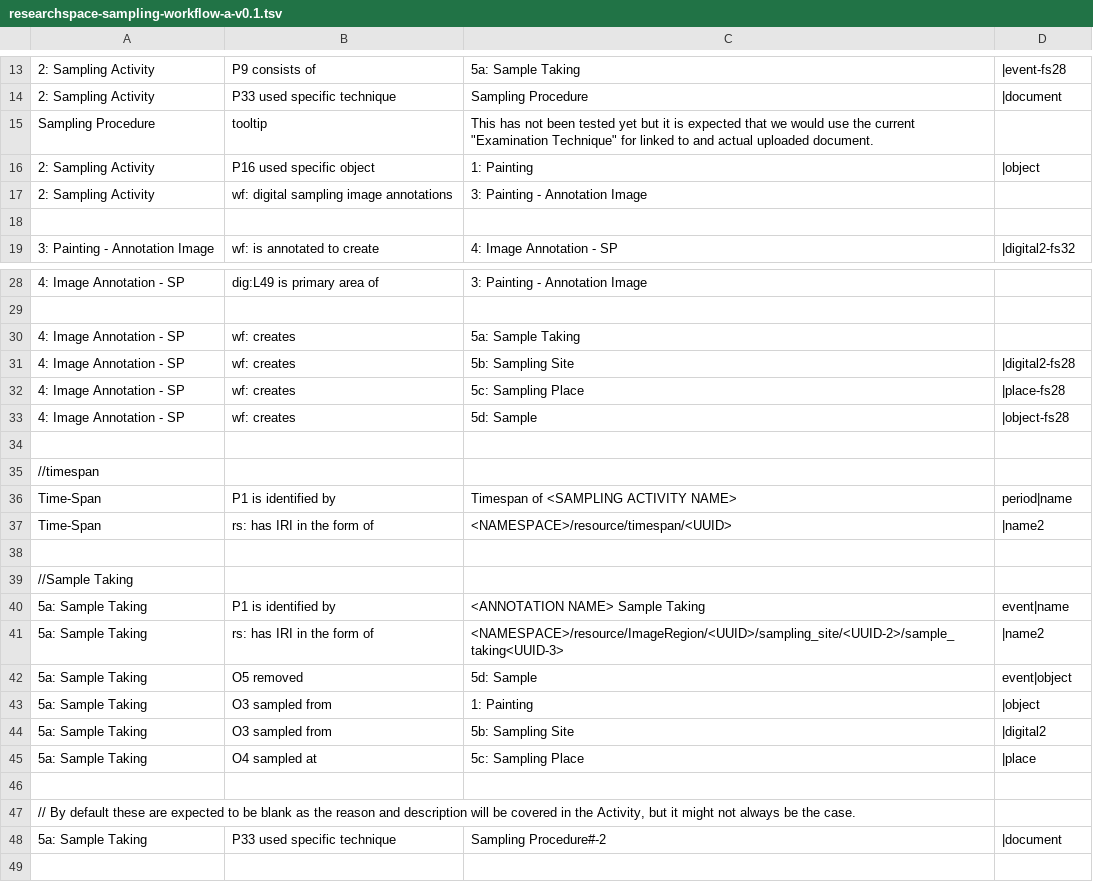
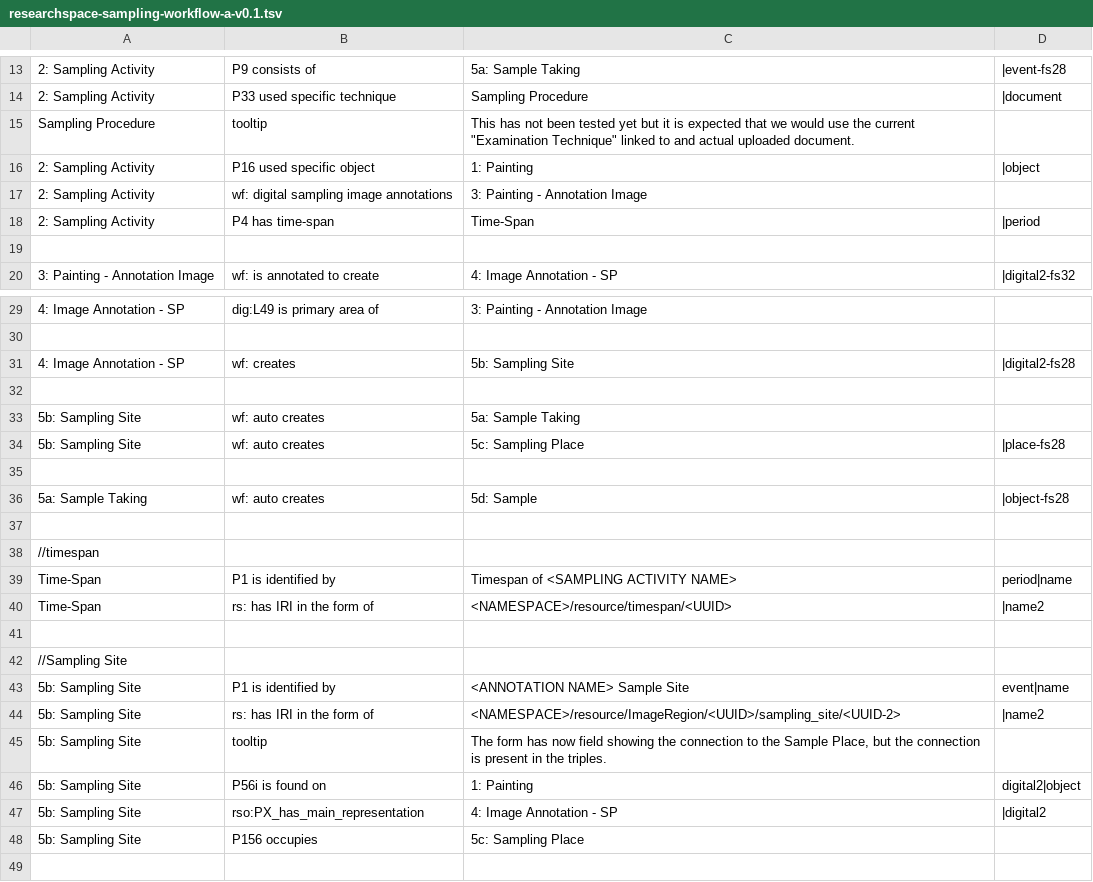
Before and after one commit to RICHeS-UKRI/HPSWG-Models, a TSV file: ideas/researchspace-sampling-workflow-a-v0.1.tsv, drawn as a sheet; only a part is shown, gaps mark what is left out; the shorter side is filled out with more unchanged rows; the diff covers the shown part only.

Commit message:
Refactor sampling workflow and improve tooltips
Updated tooltips and added new relationships for sampling activities.

```diff
--- a/ideas/researchspace-sampling-workflow-a-v0.1.tsv
+++ b/ideas/researchspace-sampling-workflow-a-v0.1.tsv
@@ -14,5 +14,6 @@
 2: Sampling Activity	P33 used specific technique	Sampling Procedure	|document
-Sampling Procedure	tooltip	This has not been tested yet but it is expected that we would use the current "Examination Technique" for linked to and actual uploaded document.
+Sampling Procedure	tooltip	This has not been tested yet but it is expected that we would use the current "Examination Technique" linked to and actual uploaded document.
 2: Sampling Activity	P16 used specific object	1: Painting	|object
 2: Sampling Activity	wf: digital sampling image annotations	3: Painting - Annotation Image
+2: Sampling Activity	P4 has time-span	Time-Span	|period
 
@@ -29,6 +30,8 @@ Sampling Procedure	tooltip	This has not been tested yet but it is expected that
 
-4: Image Annotation - SP	wf: creates	5a: Sample Taking
 4: Image Annotation - SP	wf: creates	5b: Sampling Site	|digital2-fs28
-4: Image Annotation - SP	wf: creates	5c: Sampling Place	|place-fs28
-4: Image Annotation - SP	wf: creates	5d: Sample	|object-fs28
+
+5b: Sampling Site	wf: auto creates	5a: Sample Taking
+5b: Sampling Site	wf: auto creates	5c: Sampling Place	|place-fs28
+
+5a: Sample Taking	wf: auto creates	5d: Sample	|object-fs28
 
@@ -37,2 +40,10 @@ Time-Span	P1 is identified by	Timespan of <SAMPLING ACTIVITY NAME>	period|name
 Time-Span	rs: has IRI in the form of	<NAMESPACE>/resource/timespan/<UUID>	|name2
+
+//Sampling Site
+5b: Sampling Site	P1 is identified by	<ANNOTATION NAME> Sample Site	event|name
+5b: Sampling Site	rs: has IRI in the form of	<NAMESPACE>/resource/ImageRegion/<UUID>/sampling_site/<UUID-2>	|name2
+5b: Sampling Site	tooltip	The form has now field showing the connection to the Sample Place, but the connection is present in the triples.
+5b: Sampling Site	P56i is found on	1: Painting	digital2|object
+5b: Sampling Site	rso:PX_has_main_representation	4: Image Annotation - SP	|digital2
+5b: Sampling Site	P156 occupies	5c: Sampling Place
 
```
Also changed, not shown: 1 added row, 1 removed row and 2 edited cells elsewhere in this file.
